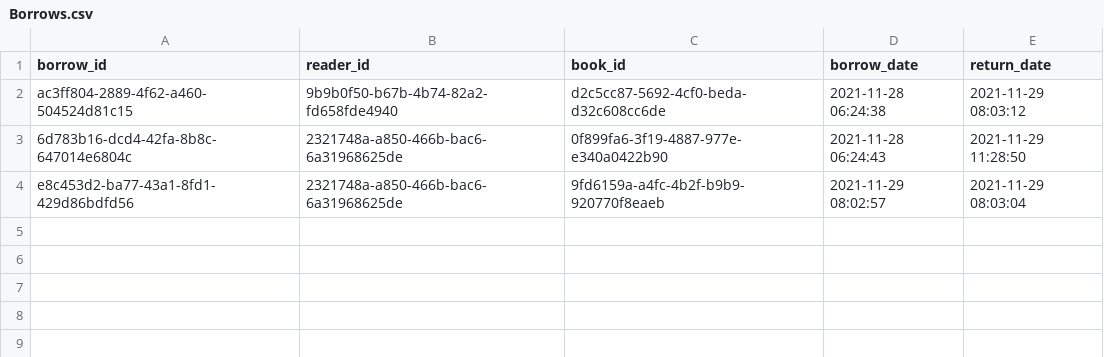
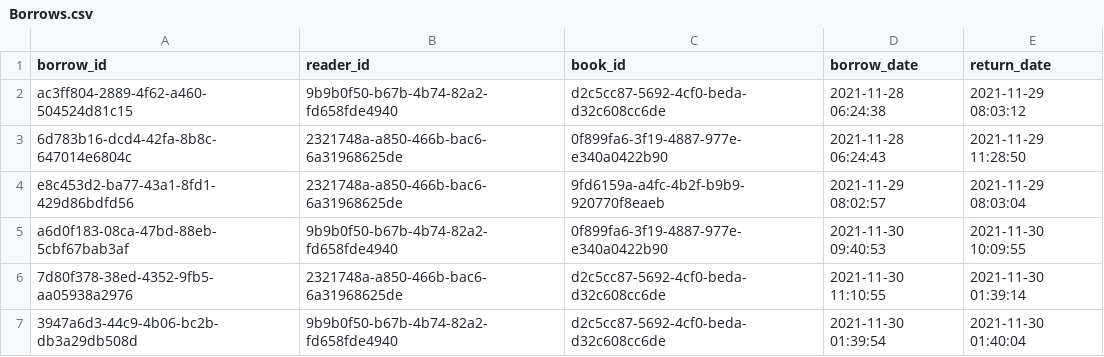
Before and after one commit to leitefrancisco/Library, a CSV file: Borrows.csv, drawn as a sheet.

```diff
--- a/Borrows.csv
+++ b/Borrows.csv
@@ -4 +4,4 @@ ac3ff804-2889-4f62-a460-504524d81c15,9b9b0f50-b67b-4b74-82a2-fd658fde4940,d2c5cc
 e8c453d2-ba77-43a1-8fd1-429d86bdfd56,2321748a-a850-466b-bac6-6a31968625de,9fd6159a-a4fc-4b2f-b9b9-920770f8eaeb,2021-11-29 08:02:57,2021-11-29 08:03:04
+a6d0f183-08ca-47bd-88eb-5cbf67bab3af,9b9b0f50-b67b-4b74-82a2-fd658fde4940,0f899fa6-3f19-4887-977e-e340a0422b90,2021-11-30 09:40:53,2021-11-30 10:09:55
+7d80f378-38ed-4352-9fb5-aa05938a2976,2321748a-a850-466b-bac6-6a31968625de,d2c5cc87-5692-4cf0-beda-d32c608cc6de,2021-11-30 11:10:55,2021-11-30 01:39:14
+3947a6d3-44c9-4b06-bc2b-db3a29db508d,9b9b0f50-b67b-4b74-82a2-fd658fde4940,d2c5cc87-5692-4cf0-beda-d32c608cc6de,2021-11-30 01:39:54,2021-11-30 01:40:04
```
Also changed, not shown: 42 other files.
